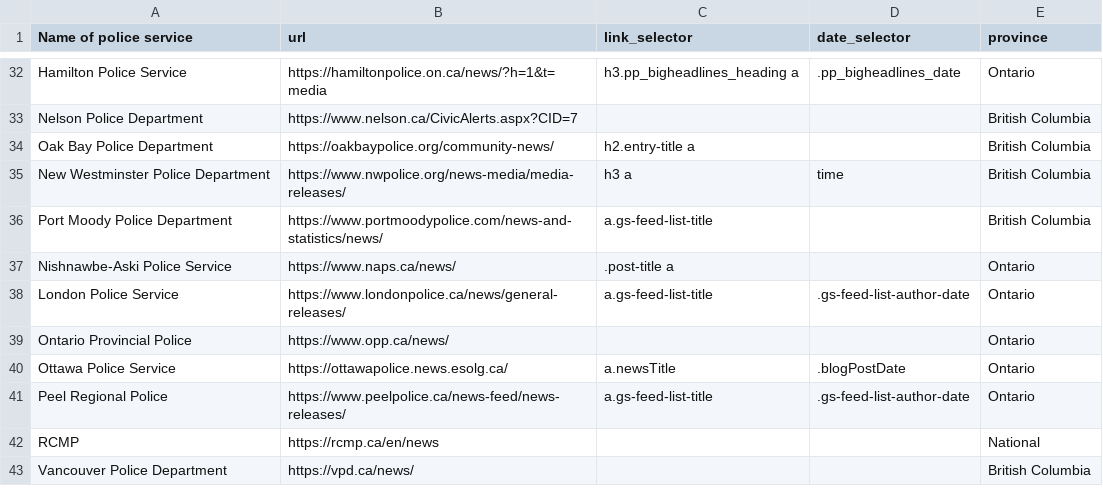
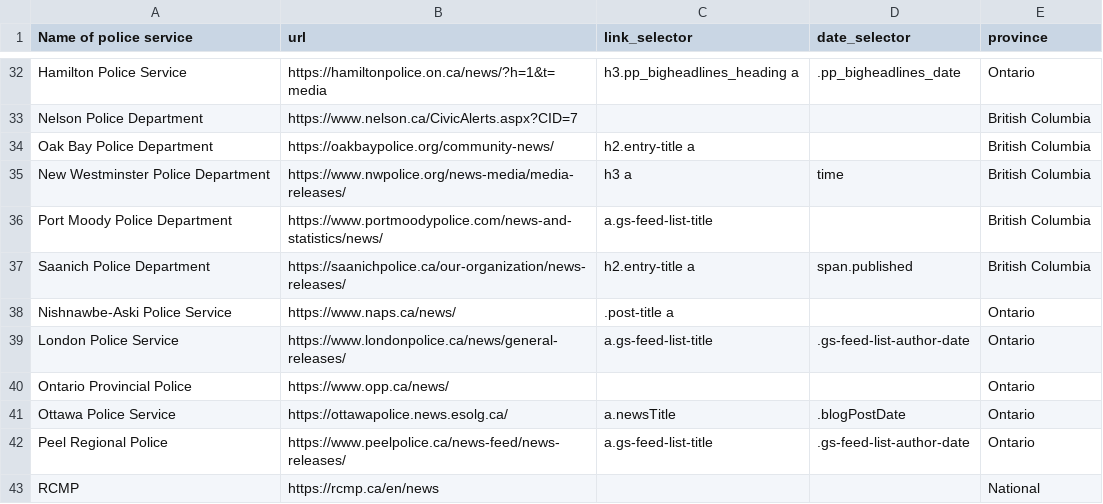
Before and after one commit to dexmcmillan/2026-personal-radioroom, a CSV file: sources.csv, drawn as a sheet; only a part is shown, gaps mark what is left out; the shorter side is filled out with more unchanged rows.

```diff
--- a/sources.csv
+++ b/sources.csv
@@ -36,2 +36,3 @@ New Westminster Police Department,https://www.nwpolice.org/news-media/media-rele
 Port Moody Police Department,https://www.portmoodypolice.com/news-and-statistics/news/,a.gs-feed-list-title,,British Columbia
+Saanich Police Department,https://saanichpolice.ca/our-organization/news-releases/,h2.entry-title a,span.published,British Columbia
 Nishnawbe-Aski Police Service,https://www.naps.ca/news/,.post-title a,,Ontario
```
Also changed, not shown: 1 other file.
